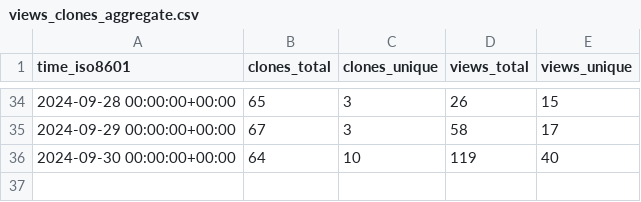
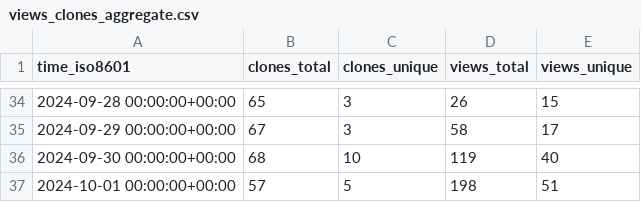
Before and after one commit to njjetha/OSDO, a CSV file: quic/aimet-model-zoo/ghrs-data/views_clones_aggregate.csv, drawn as a sheet; only a part is shown, gaps mark what is left out.

```diff
--- a/quic/aimet-model-zoo/ghrs-data/views_clones_aggregate.csv
+++ b/quic/aimet-model-zoo/ghrs-data/views_clones_aggregate.csv
@@ -35,2 +35,3 @@ time_iso8601,clones_total,clones_unique,views_total,views_unique
 2024-09-29 00:00:00+00:00,67,3,58,17
-2024-09-30 00:00:00+00:00,64,10,119,40
+2024-09-30 00:00:00+00:00,68,10,119,40
+2024-10-01 00:00:00+00:00,57,5,198,51
```
Also changed, not shown: 1 other file.
